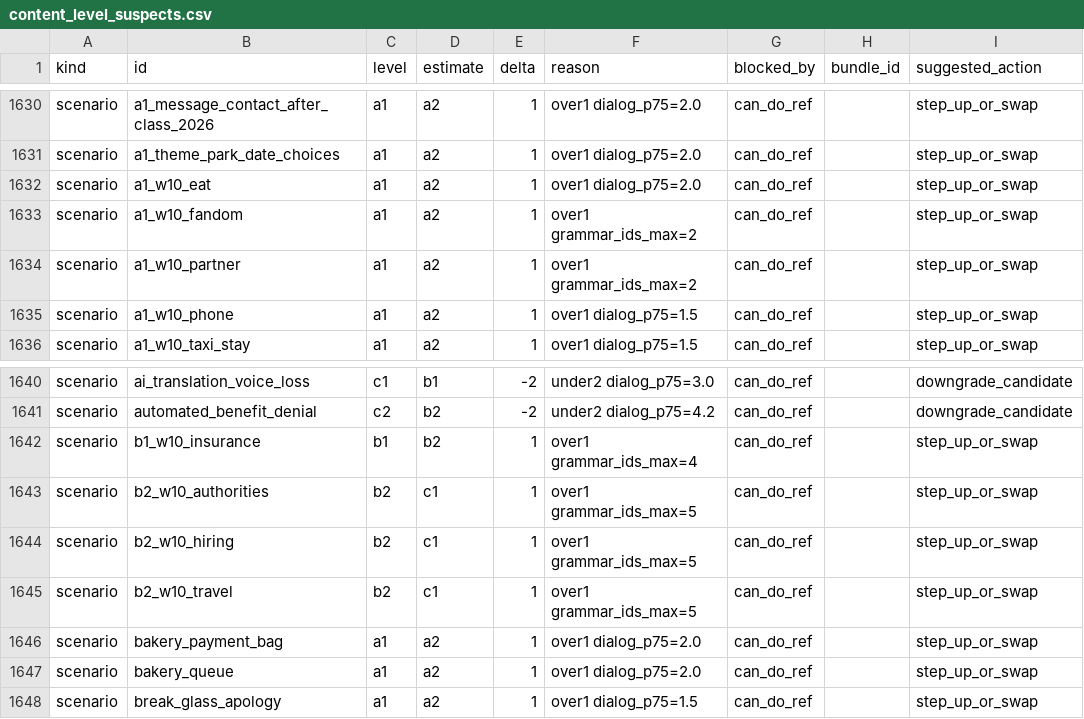
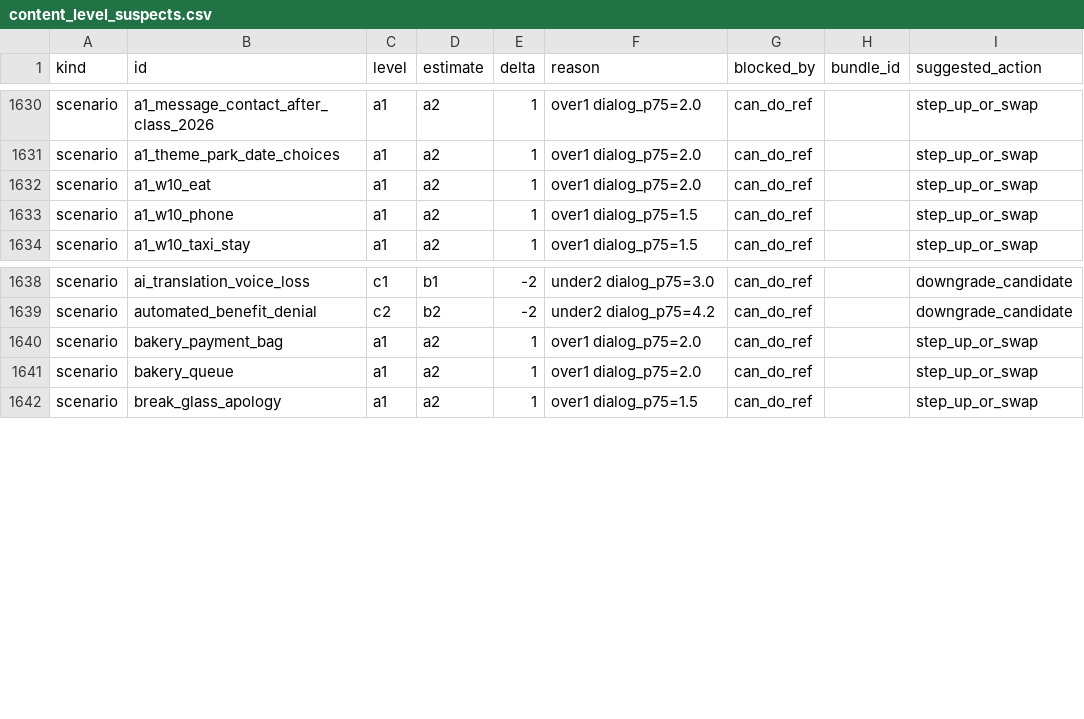
Before and after one commit to Sujin-Arin-DataWorld/ko_lernen_app, a CSV file: tool/content_level_suspects.csv, drawn as a sheet; only a part is shown, gaps mark what is left out; the diff names each change by its address in the sheet, - before the commit and + after, or states it on an @@ line.

```diff
--- a/tool/content_level_suspects.csv
+++ b/tool/content_level_suspects.csv
-row 1633: scenario | a1_w10_fandom | a1 | a2 | 1 | over1 grammar_ids_max=2 | can_do_ref |  | step_up_or_swap
-row 1634: scenario | a1_w10_partner | a1 | a2 | 1 | over1 grammar_ids_max=2 | can_do_ref |  | step_up_or_swap
-row 1642: scenario | b1_w10_insurance | b1 | b2 | 1 | over1 grammar_ids_max=4 | can_do_ref |  | step_up_or_swap
-row 1643: scenario | b2_w10_authorities | b2 | c1 | 1 | over1 grammar_ids_max=5 | can_do_ref |  | step_up_or_swap
-row 1644: scenario | b2_w10_hiring | b2 | c1 | 1 | over1 grammar_ids_max=5 | can_do_ref |  | step_up_or_swap
-row 1645: scenario | b2_w10_travel | b2 | c1 | 1 | over1 grammar_ids_max=5 | can_do_ref |  | step_up_or_swap
```
Also changed, not shown: tool/curriculum_matrix_gaps.csv, 22 other files.
